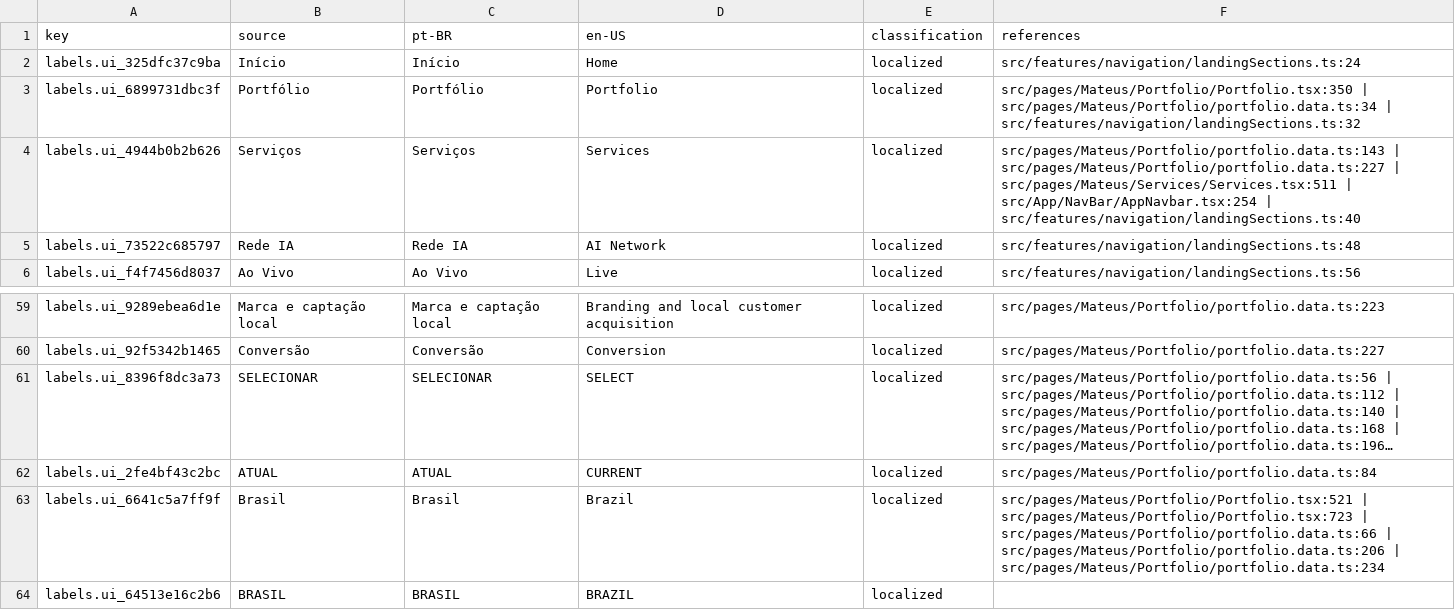
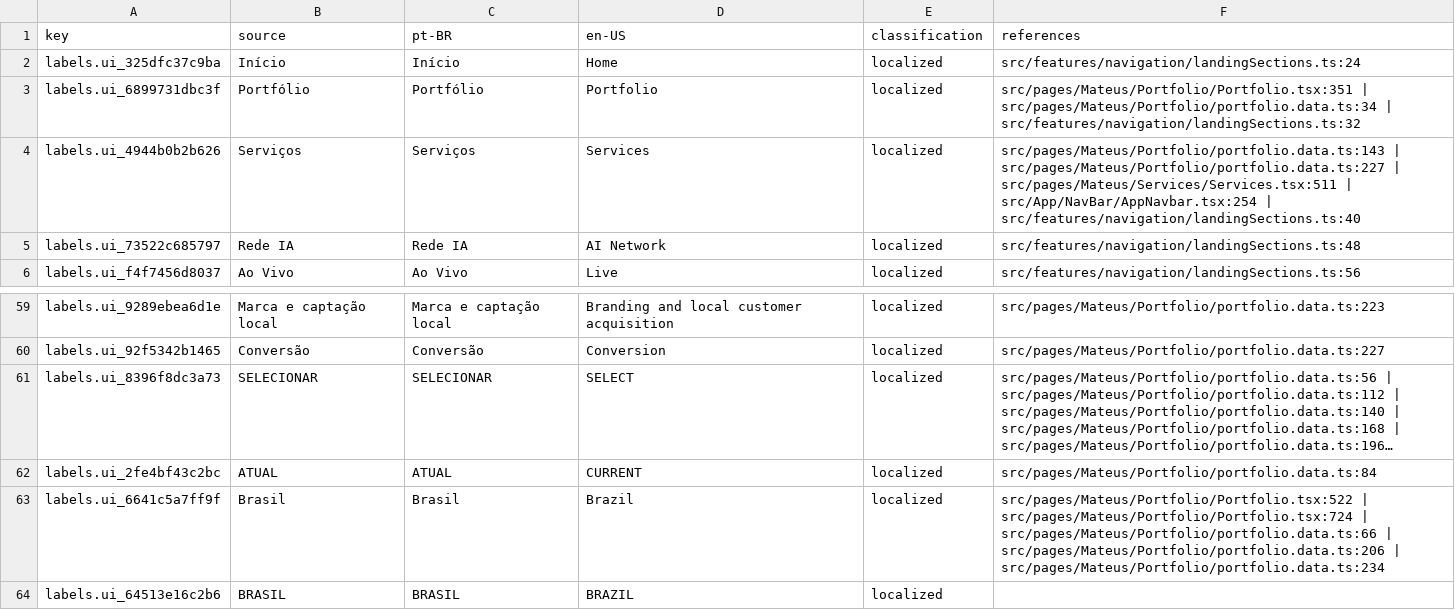
Before and after one commit to Cabraiz/portfolio, a CSV file: reports/label-map.csv, drawn as a sheet; only a part is shown, gaps mark what is left out; long unchanged cells end in …; the diff covers the shown part only.

```diff
--- a/reports/label-map.csv
+++ b/reports/label-map.csv
@@ -2,3 +2,3 @@
 "labels.ui_325dfc37c9ba","Início","Início","Home","localized","src/features/navigation/landingSections.ts:24"
-"labels.ui_6899731dbc3f","Portfólio","Portfólio","Portfolio","localized","src/pages/Mateus/Portfolio/Portfolio.tsx:350 | src/pages/Mateus/Portfolio/portfolio.data.ts:34 | src/features/navigation/landingSections.ts:32"
+"labels.ui_6899731dbc3f","Portfólio","Portfólio","Portfolio","localized","src/pages/Mateus/Portfolio/Portfolio.tsx:351 | src/pages/Mateus/Portfolio/portfolio.data.ts:34 | src/features/navigation/landingSections.ts:32"
 "labels.ui_4944b0b2b626","Serviços","Serviços","Services","localized","src/pages/Mateus/Portfolio/portfolio.data.ts:143 | src/pages/Mateus/Portfolio/portfolio.data.ts:227 | src/pages/Mateus/Services/Services.tsx:511 | src/App/NavBar/AppNavbar.tsx:254 | src/features/navigation/landingSections.ts:40"
@@ -62,3 +62,3 @@
 "labels.ui_2fe4bf43c2bc","ATUAL","ATUAL","CURRENT","localized","src/pages/Mateus/Portfolio/portfolio.data.ts:84"
-"labels.ui_6641c5a7ff9f","Brasil","Brasil","Brazil","localized","src/pages/Mateus/Portfolio/Portfolio.tsx:521 | src/pages/Mateus/Portfolio/Portfolio.tsx:723 | src/pages/Mateus/Portfolio/portfolio.data.ts:66 | src/pages/Mateus/Portfolio/portfolio.data.ts:206 | src/pages/Mateus/Portfolio/portfolio.data.ts:234"
+"labels.ui_6641c5a7ff9f","Brasil","Brasil","Brazil","localized","src/pages/Mateus/Portfolio/Portfolio.tsx:522 | src/pages/Mateus/Portfolio/Portfolio.tsx:724 | src/pages/Mateus/Portfolio/portfolio.data.ts:66 | src/pages/Mateus/Portfolio/portfolio.data.ts:206 | src/pages/Mateus/Portfolio/portfolio.data.ts:234"
 "labels.ui_64513e16c2b6","BRASIL","BRASIL","BRAZIL","localized",""
```
Also changed, not shown: 1 added row, 1 removed row and 15 edited cells elsewhere in this file, 9 other files.
